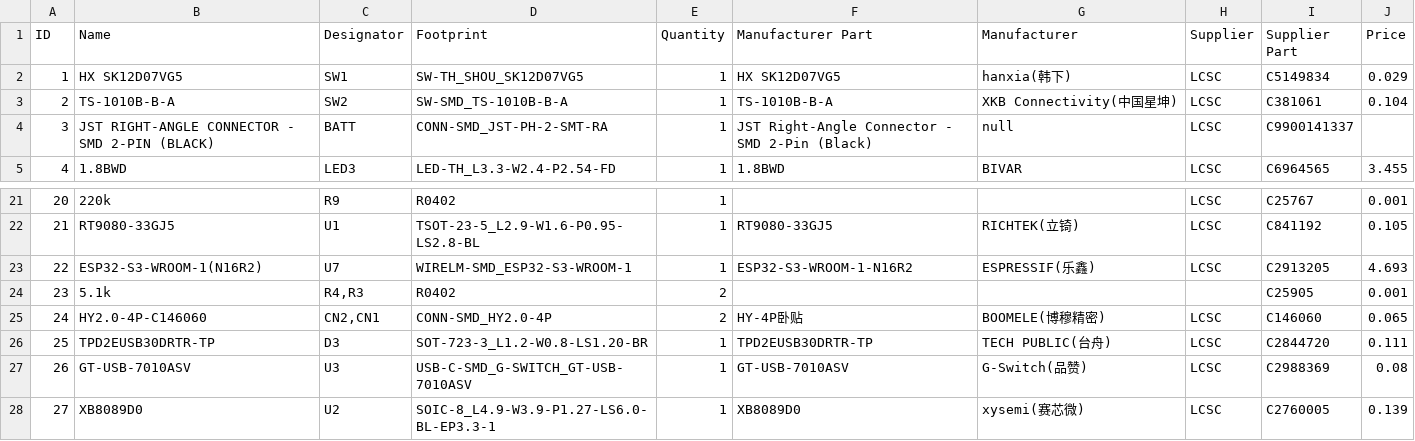
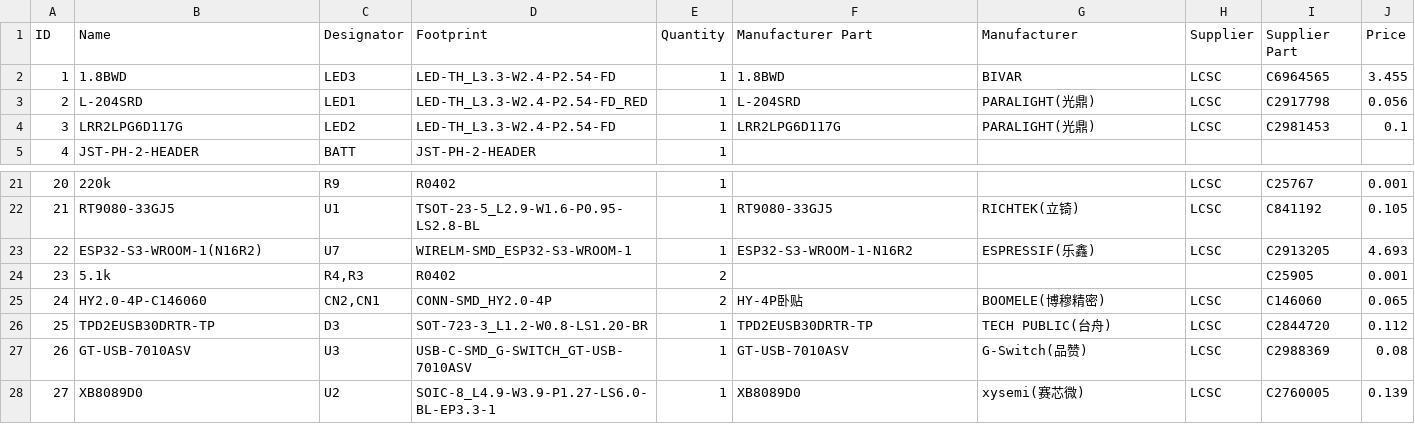
Before and after one commit to valzzu/Mesh-Tab, a CSV file: PCBs/Mesh-Tab/BOM_Mesh-Tab_ESP32-S3-WROOM-1-N16R2.csv, drawn as a sheet; only a part is shown, gaps mark what is left out; the diff covers the shown part only; the diff names each change by its address in the sheet, - before the commit and + after, or states it on an @@ line.

```diff
--- a/PCBs/Mesh-Tab/BOM_Mesh-Tab_ESP32-S3-WROOM-1-N16R2.csv
+++ b/PCBs/Mesh-Tab/BOM_Mesh-Tab_ESP32-S3-WROOM-1-N16R2.csv
-B2 (Name): HX SK12D07VG5
+B2 (Name): 1.8BWD
-C2 (Designator): SW1
+C2 (Designator): LED3
-D2 (Footprint): SW-TH_SHOU_SK12D07VG5
+D2 (Footprint): LED-TH_L3.3-W2.4-P2.54-FD
-F2 (Manufacturer Part): HX SK12D07VG5
+F2 (Manufacturer Part): 1.8BWD
-G2 (Manufacturer): hanxia(韩下)
+G2 (Manufacturer): BIVAR
-I2 (Supplier Part): C5149834
+I2 (Supplier Part): C6964565
-J2 (Price): 0.029
+J2 (Price): 3.455
-B3 (Name): TS-1010B-B-A
+B3 (Name): L-204SRD
-C3 (Designator): SW2
+C3 (Designator): LED1
-D3 (Footprint): SW-SMD_TS-1010B-B-A
+D3 (Footprint): LED-TH_L3.3-W2.4-P2.54-FD_RED
-F3 (Manufacturer Part): TS-1010B-B-A
+F3 (Manufacturer Part): L-204SRD
-G3 (Manufacturer): XKB Connectivity(中国星坤)
+G3 (Manufacturer): PARALIGHT(光鼎)
-I3 (Supplier Part): C381061
+I3 (Supplier Part): C2917798
-J3 (Price): 0.104
+J3 (Price): 0.056
-B4 (Name): JST RIGHT-ANGLE CONNECTOR - SMD 2-PIN (BLACK)
+B4 (Name): LRR2LPG6D117G
-C4 (Designator): BATT
+C4 (Designator): LED2
-D4 (Footprint): CONN-SMD_JST-PH-2-SMT-RA
+D4 (Footprint): LED-TH_L3.3-W2.4-P2.54-FD
-F4 (Manufacturer Part): JST Right-Angle Connector - SMD 2-Pin (Black)
+F4 (Manufacturer Part): LRR2LPG6D117G
-G4 (Manufacturer): null
+G4 (Manufacturer): PARALIGHT(光鼎)
-I4 (Supplier Part): C9900141337
+I4 (Supplier Part): C2981453
-J4 (Price): (empty)
+J4 (Price): 0.1
-B5 (Name): 1.8BWD
+B5 (Name): JST-PH-2-HEADER
-C5 (Designator): LED3
+C5 (Designator): BATT
-D5 (Footprint): LED-TH_L3.3-W2.4-P2.54-FD
+D5 (Footprint): JST-PH-2-HEADER
-F5 (Manufacturer Part): 1.8BWD
+F5 (Manufacturer Part): (empty)
-G5 (Manufacturer): BIVAR
+G5 (Manufacturer): (empty)
-H5 (Supplier): LCSC
+H5 (Supplier): (empty)
-I5 (Supplier Part): C6964565
+I5 (Supplier Part): (empty)
-J5 (Price): 3.455
+J5 (Price): (empty)
-J26 (Price): 0.111
+J26 (Price): 0.112
```
Also changed, not shown: 21 edited cells elsewhere in this file, PCBs/Mesh-Tab/PickAndPlace_Mesh-Tab_ESP32-S3-WROOM-1-N16R2.csv, 5 other files.
